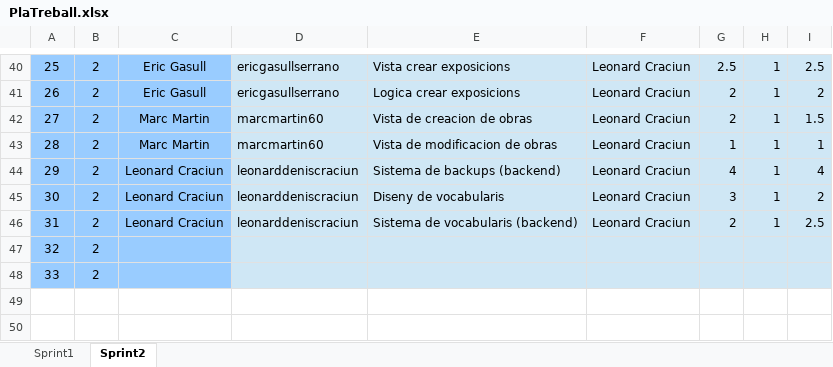
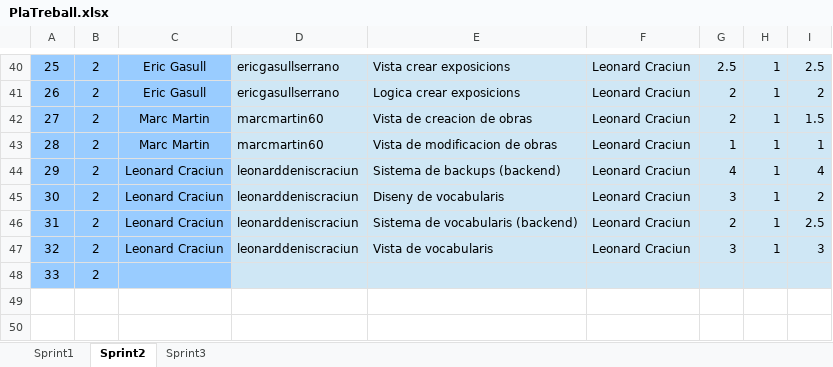
Before and after one commit to krelk-works/projecteDAW, an Excel workbook: documentacion/PlaTreball.xlsx, sheet Sprint2, drawn as a sheet; only a part is shown, gaps mark what is left out; values as stored, in another font and other column widths than the file's, no borders; charts and pictures not drawn; removed rows and columns are numbered as before the commit, all else as after; the diff names each change by its address in the sheet, - before the commit and + after, or states it on an @@ line.

```diff
--- a/documentacion/PlaTreball.xlsx (sheet Sprint2)
+++ b/documentacion/PlaTreball.xlsx (sheet Sprint2)
+sheet tab: Sprint3
-row 47: 32 | 2
+row 47: 32 | 2 | Leonard Craciun | leonarddeniscraciun | Vista de vocabularis | Leonard Craciun | 3 | 1 | 3
```
Also changed, not shown: charts or pictures.
